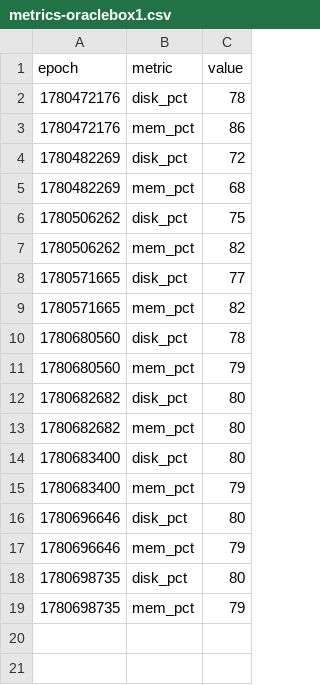
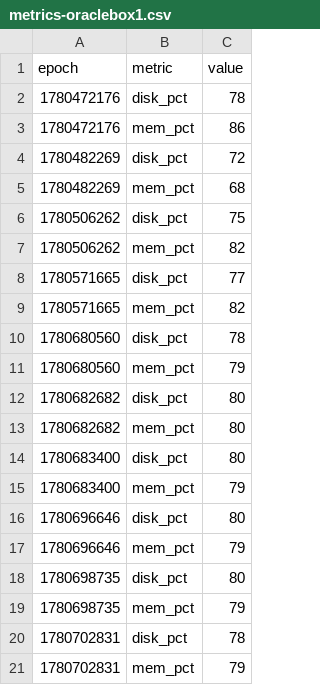
Before and after one commit to claude-monad/monad, a CSV file: logs/metrics-oraclebox1.csv, drawn as a sheet; the diff names each change by its address in the sheet, - before the commit and + after, or states it on an @@ line.

Commit message:
Repair oraclebox1 git divergence

```diff
--- a/logs/metrics-oraclebox1.csv
+++ b/logs/metrics-oraclebox1.csv
+row 20: 1780702831 | disk_pct | 78
+row 21: 1780702831 | mem_pct | 79
```
Also changed, not shown: 4 other files.
